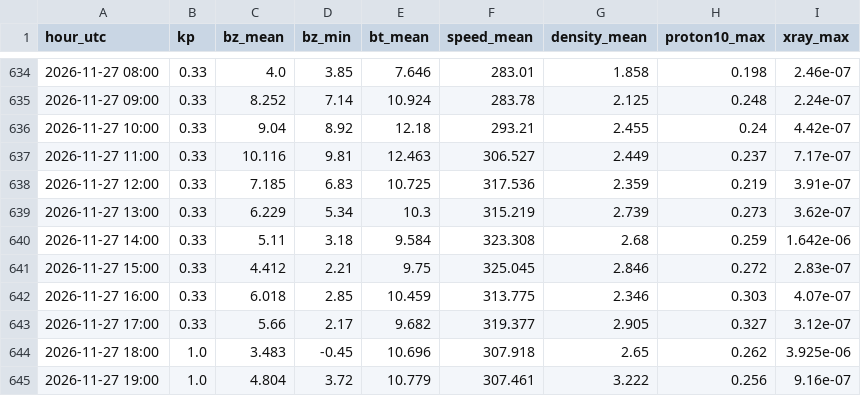
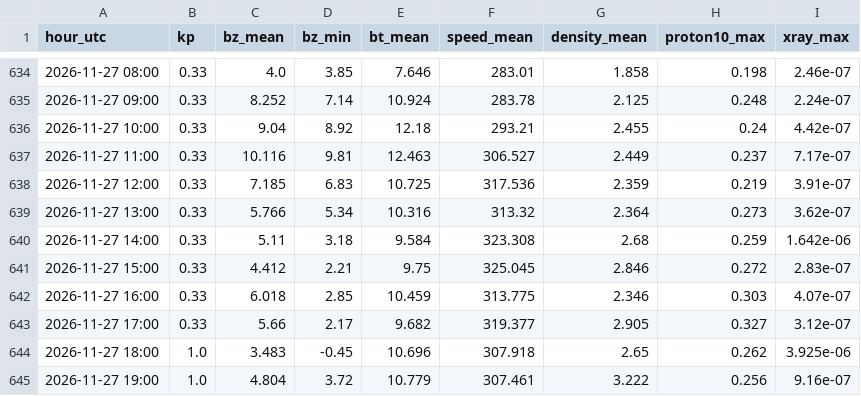
Before and after one commit to ja1bbe/propagation, a CSV file: data/spacewx/2026-11.csv, drawn as a sheet; only a part is shown, gaps mark what is left out.

```diff
--- a/data/spacewx/2026-11.csv
+++ b/data/spacewx/2026-11.csv
@@ -638,3 +638,3 @@ hour_utc,kp,bz_mean,bz_min,bt_mean,speed_mean,density_mean,proton10_max,xray_max
 2026-11-27 12:00,0.33,7.185,6.83,10.725,317.536,2.359,0.219,3.91e-07
-2026-11-27 13:00,0.33,6.229,5.34,10.3,315.219,2.739,0.273,3.62e-07
+2026-11-27 13:00,0.33,5.766,5.34,10.316,313.32,2.364,0.273,3.62e-07
 2026-11-27 14:00,0.33,5.11,3.18,9.584,323.308,2.68,0.259,1.642e-06
```
Also changed, not shown: data/samples_v2.csv, 3 other files.
